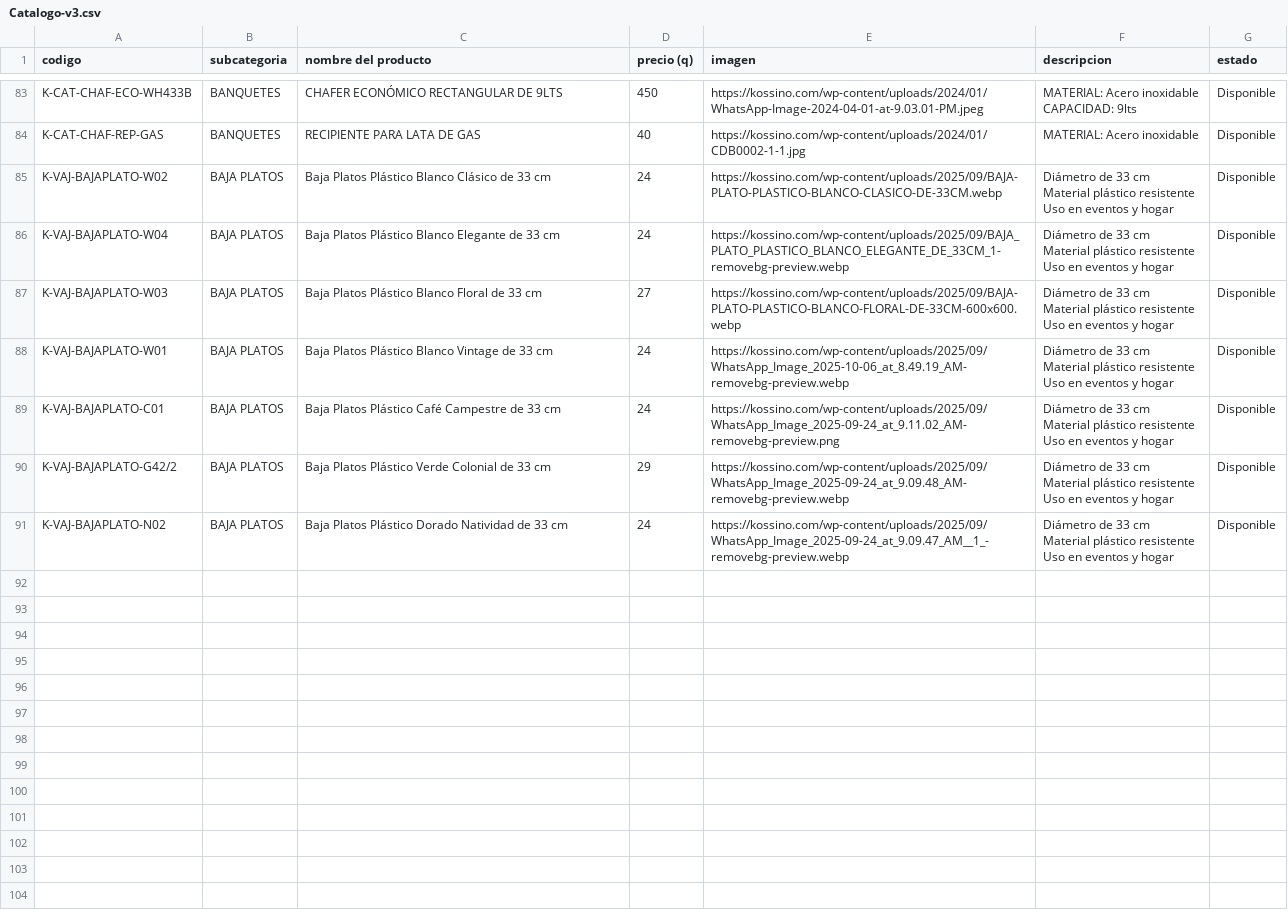
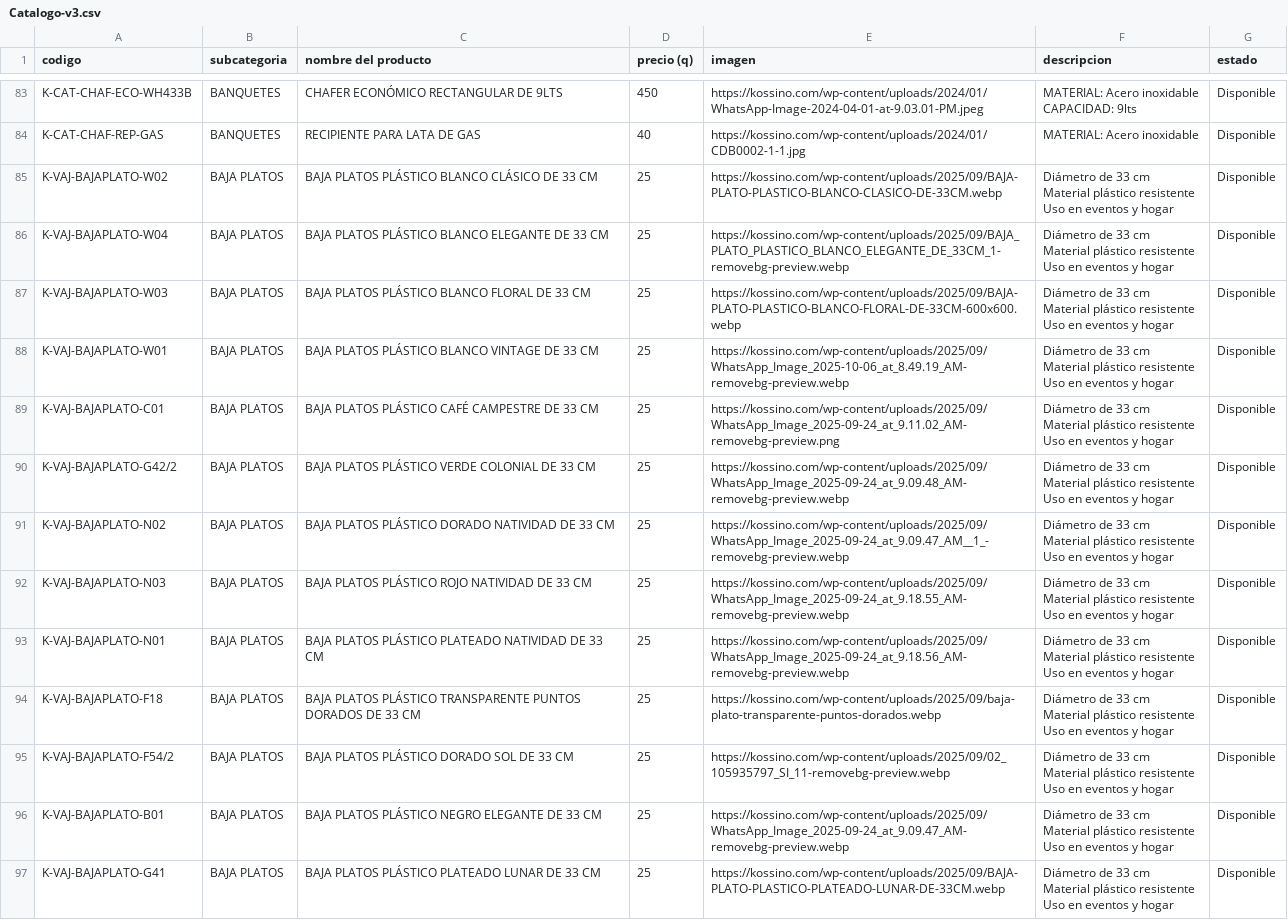
Before and after one commit to vmef1980/puzzle-solutions-catalogo, a CSV file: Catalogo-v3.csv, drawn as a sheet; only a part is shown, gaps mark what is left out.

Commit message:
Add files via upload

```diff
--- a/Catalogo-v3.csv
+++ b/Catalogo-v3.csv
@@ -480,22 +480,40 @@ CAPACIDAD: 9lts",Disponible
 K-CAT-CHAF-REP-GAS,BANQUETES,RECIPIENTE PARA LATA DE GAS,40,https://kossino.com/wp-content/uploads/2024/01/CDB0002-1-1.jpg,MATERIAL: Acero inoxidable,Disponible
-K-VAJ-BAJAPLATO-W02,BAJA PLATOS,Baja Platos Plástico Blanco Clásico de 33 cm,24,https://kossino.com/wp-content/uploads/2025/09/BAJA-PLATO-PLASTICO-BLANCO-CLASICO-DE-33CM.webp,"Diámetro de 33 cm
-Material plástico resistente
-Uso en eventos y hogar",Disponible
-K-VAJ-BAJAPLATO-W04,BAJA PLATOS,Baja Platos Plástico Blanco Elegante de 33 cm,24,https://kossino.com/wp-content/uploads/2025/09/BAJA_PLATO_PLASTICO_BLANCO_ELEGANTE_DE_33CM_1-removebg-preview.webp,"Diámetro de 33 cm
-Material plástico resistente
-Uso en eventos y hogar",Disponible
-K-VAJ-BAJAPLATO-W03,BAJA PLATOS,Baja Platos Plástico Blanco Floral de 33 cm,27,https://kossino.com/wp-content/uploads/2025/09/BAJA-PLATO-PLASTICO-BLANCO-FLORAL-DE-33CM-600x600.webp,"Diámetro de 33 cm
-Material plástico resistente
-Uso en eventos y hogar",Disponible
-K-VAJ-BAJAPLATO-W01,BAJA PLATOS,Baja Platos Plástico Blanco Vintage de 33 cm,24,https://kossino.com/wp-content/uploads/2025/09/WhatsApp_Image_2025-10-06_at_8.49.19_AM-removebg-preview.webp,"Diámetro de 33 cm
-Material plástico resistente
-Uso en eventos y hogar",Disponible
-K-VAJ-BAJAPLATO-C01,BAJA PLATOS,Baja Platos Plástico Café Campestre de 33 cm,24,https://kossino.com/wp-content/uploads/2025/09/WhatsApp_Image_2025-09-24_at_9.11.02_AM-removebg-preview.png,"Diámetro de 33 cm
-Material plástico resistente
-Uso en eventos y hogar",Disponible
-K-VAJ-BAJAPLATO-G42/2,BAJA PLATOS,Baja Platos Plástico Verde Colonial de 33 cm,29,https://kossino.com/wp-content/uploads/2025/09/WhatsApp_Image_2025-09-24_at_9.09.48_AM-removebg-preview.webp,"Diámetro de 33 cm
-Material plástico resistente
-Uso en eventos y hogar",Disponible
- K-VAJ-BAJAPLATO-N02,BAJA PLATOS,Baja Platos Plástico Dorado Natividad de 33 cm,24,https://kossino.com/wp-content/uploads/2025/09/WhatsApp_Image_2025-09-24_at_9.09.47_AM__1_-removebg-preview.webp,"Diámetro de 33 cm
-Material plástico resistente
-Uso en eventos y hogar",Disponible
+K-VAJ-BAJAPLATO-W02,BAJA PLATOS,BAJA PLATOS PLÁSTICO BLANCO CLÁSICO DE 33 CM,25,https://kossino.com/wp-content/uploads/2025/09/BAJA-PLATO-PLASTICO-BLANCO-CLASICO-DE-33CM.webp,"Diámetro de 33 cm
+Material plástico resistente
+Uso en eventos y hogar",Disponible
+K-VAJ-BAJAPLATO-W04,BAJA PLATOS,BAJA PLATOS PLÁSTICO BLANCO ELEGANTE DE 33 CM,25,https://kossino.com/wp-content/uploads/2025/09/BAJA_PLATO_PLASTICO_BLANCO_ELEGANTE_DE_33CM_1-removebg-preview.webp,"Diámetro de 33 cm
+Material plástico resistente
+Uso en eventos y hogar",Disponible
+K-VAJ-BAJAPLATO-W03,BAJA PLATOS,BAJA PLATOS PLÁSTICO BLANCO FLORAL DE 33 CM,25,https://kossino.com/wp-content/uploads/2025/09/BAJA-PLATO-PLASTICO-BLANCO-FLORAL-DE-33CM-600x600.webp,"Diámetro de 33 cm
+Material plástico resistente
+Uso en eventos y hogar",Disponible
+K-VAJ-BAJAPLATO-W01,BAJA PLATOS,BAJA PLATOS PLÁSTICO BLANCO VINTAGE DE 33 CM,25,https://kossino.com/wp-content/uploads/2025/09/WhatsApp_Image_2025-10-06_at_8.49.19_AM-removebg-preview.webp,"Diámetro de 33 cm
+Material plástico resistente
+Uso en eventos y hogar",Disponible
+K-VAJ-BAJAPLATO-C01,BAJA PLATOS,BAJA PLATOS PLÁSTICO CAFÉ CAMPESTRE DE 33 CM,25,https://kossino.com/wp-content/uploads/2025/09/WhatsApp_Image_2025-09-24_at_9.11.02_AM-removebg-preview.png,"Diámetro de 33 cm
+Material plástico resistente
+Uso en eventos y hogar",Disponible
+K-VAJ-BAJAPLATO-G42/2,BAJA PLATOS,BAJA PLATOS PLÁSTICO VERDE COLONIAL DE 33 CM,25,https://kossino.com/wp-content/uploads/2025/09/WhatsApp_Image_2025-09-24_at_9.09.48_AM-removebg-preview.webp,"Diámetro de 33 cm
+Material plástico resistente
+Uso en eventos y hogar",Disponible
+ K-VAJ-BAJAPLATO-N02,BAJA PLATOS,BAJA PLATOS PLÁSTICO DORADO NATIVIDAD DE 33 CM,25,https://kossino.com/wp-content/uploads/2025/09/WhatsApp_Image_2025-09-24_at_9.09.47_AM__1_-removebg-preview.webp,"Diámetro de 33 cm
+Material plástico resistente
+Uso en eventos y hogar",Disponible
+K-VAJ-BAJAPLATO-N03,BAJA PLATOS,BAJA PLATOS PLÁSTICO ROJO NATIVIDAD DE 33 CM,25,https://kossino.com/wp-content/uploads/2025/09/WhatsApp_Image_2025-09-24_at_9.18.55_AM-removebg-preview.webp,"Diámetro de 33 cm
+Material plástico resistente
+Uso en eventos y hogar",Disponible
+K-VAJ-BAJAPLATO-N01,BAJA PLATOS,BAJA PLATOS PLÁSTICO PLATEADO NATIVIDAD DE 33 CM,25,https://kossino.com/wp-content/uploads/2025/09/WhatsApp_Image_2025-09-24_at_9.18.56_AM-removebg-preview.webp,"Diámetro de 33 cm
+Material plástico resistente
+Uso en eventos y hogar",Disponible
+K-VAJ-BAJAPLATO-F18,BAJA PLATOS,BAJA PLATOS PLÁSTICO TRANSPARENTE PUNTOS DORADOS DE 33 CM,25,https://kossino.com/wp-content/uploads/2025/09/baja-plato-transparente-puntos-dorados.webp,"Diámetro de 33 cm
+Material plástico resistente
+Uso en eventos y hogar",Disponible
+K-VAJ-BAJAPLATO-F54/2,BAJA PLATOS,BAJA PLATOS PLÁSTICO DORADO SOL DE 33 CM,25,https://kossino.com/wp-content/uploads/2025/09/02_105935797_SI_11-removebg-preview.webp,"Diámetro de 33 cm
+Material plástico resistente
+Uso en eventos y hogar",Disponible
+K-VAJ-BAJAPLATO-B01,BAJA PLATOS,BAJA PLATOS PLÁSTICO NEGRO ELEGANTE DE 33 CM,25,https://kossino.com/wp-content/uploads/2025/09/WhatsApp_Image_2025-09-24_at_9.09.47_AM-removebg-preview.webp,"Diámetro de 33 cm
+Material plástico resistente
+Uso en eventos y hogar",Disponible
+K-VAJ-BAJAPLATO-G41,BAJA PLATOS,BAJA PLATOS PLÁSTICO PLATEADO LUNAR DE 33 CM,25,https://kossino.com/wp-content/uploads/2025/09/BAJA-PLATO-PLASTICO-PLATEADO-LUNAR-DE-33CM.webp,"Diámetro de 33 cm
+Material plástico resistente
+Uso en eventos y hogar",Disponible
```
